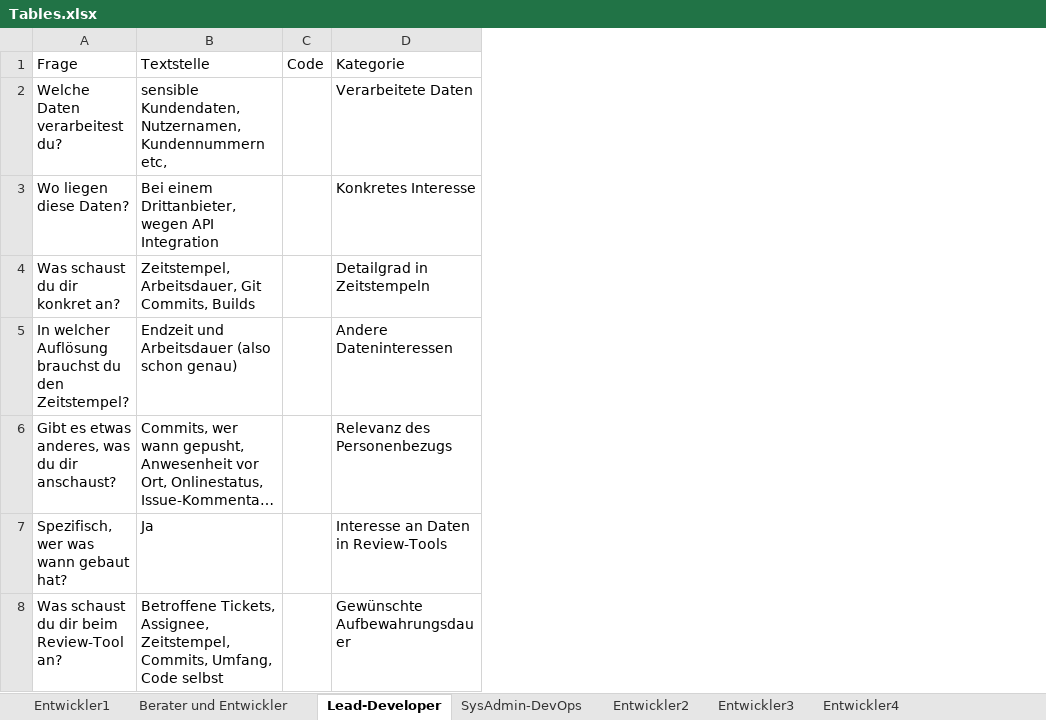
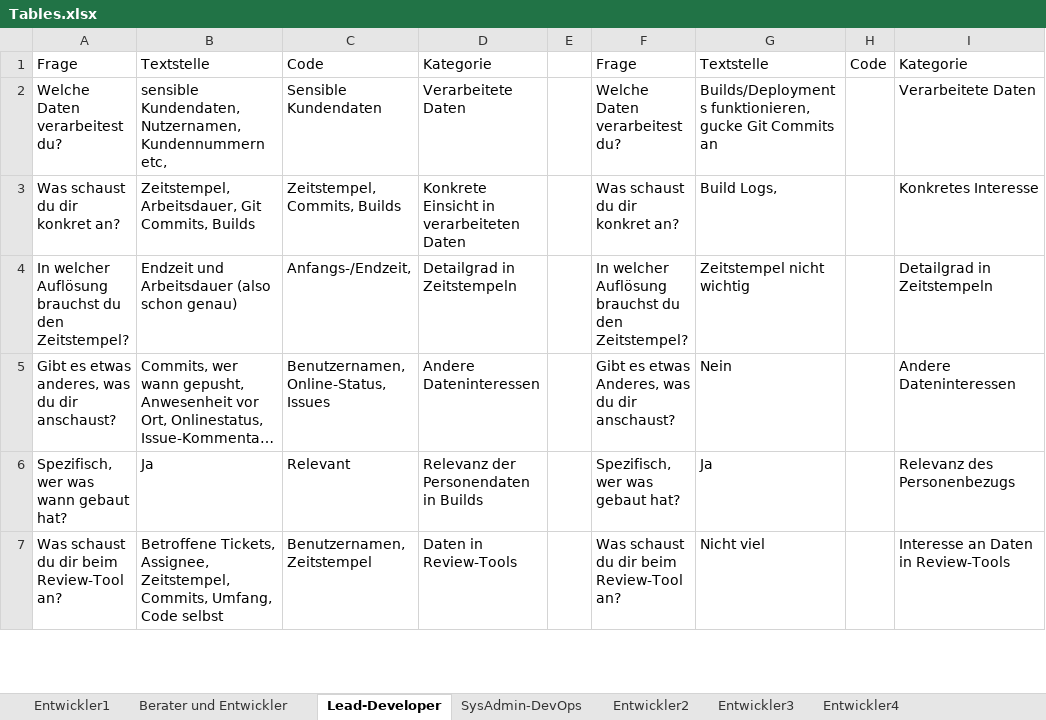
Before and after one commit to SamAkc/BachelorThesis, an Excel workbook: interviews/Tables.xlsx, sheet Lead-Developer, drawn as a sheet; only a part is shown; long unchanged cells end in …; values as stored, in another font and other column widths than the file's, no borders; table styles not drawn; removed rows and columns are numbered as before the commit, all else as after; the diff covers the shown part only; the diff names each change by its address in the sheet, - before the commit and + after, or states it on an @@ line.

```diff
--- a/interviews/Tables.xlsx (sheet Lead-Developer)
+++ b/interviews/Tables.xlsx (sheet Lead-Developer)
+column C, rows 1-7: Code | Sensible Kundendaten | Zeitstempel, Commits, Builds | Anfangs-/Endzeit, | Benutzernamen, Online-Status, Issues | Relevant | Benutzernamen, Zeitstempel
+column D, rows 1-7: Kategorie | Verarbeitete Daten | Konkrete Einsicht in verarbeiteten Daten | Detailgrad in Zeitstempeln | Andere Dateninteressen | Relevanz der Personendaten in Builds | Daten in Review-Tools
+column E, empty
+column F, rows 1-7: Frage | Welche Daten verarbeitest du? | Was schaust du dir konkret an? | In welcher Auflösung brauchst du den Zeitstempel? | Gibt es etwas Anderes, was du dir anschaust? | Spezifisch, wer was gebaut hat? | Was schaust du dir beim Review-Tool an?
+column G, rows 1-7: Textstelle | Builds/Deployments funktionieren, gucke Git Commits an | Build Logs, | Zeitstempel nicht wichtig | Nein | Ja | Nicht viel
-row 3: Wo liegen diese Daten? | Bei einem Drittanbieter, wegen API Integration |  | Konkretes Interesse
-I3: Detailgrad in Zeitstempeln
+I3: Konkretes Interesse
-I4: Andere Dateninteressen
+I4: Detailgrad in Zeitstempeln
-I5: Relevanz des Personenbezugs
+I5: Andere Dateninteressen
-I6: Interesse an Daten in Review-Tools
+I6: Relevanz des Personenbezugs
-I7: Gewünschte Aufbewahrungsdauer
+I7: Interesse an Daten in Review-Tools
```
Also changed, not shown: 1 added row and 7 edited cells elsewhere in this sheet, sheet Berater und Entwickler, sheet SysAdmin-DevOps, sheet Entwickler1, 11 other files.
